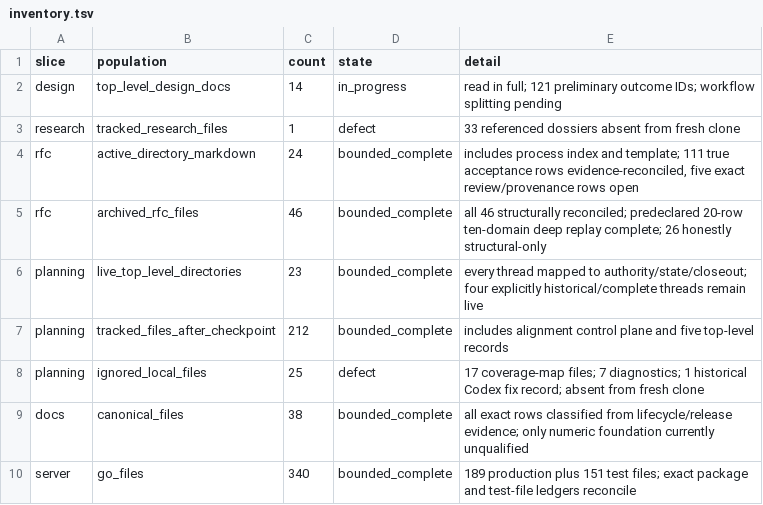
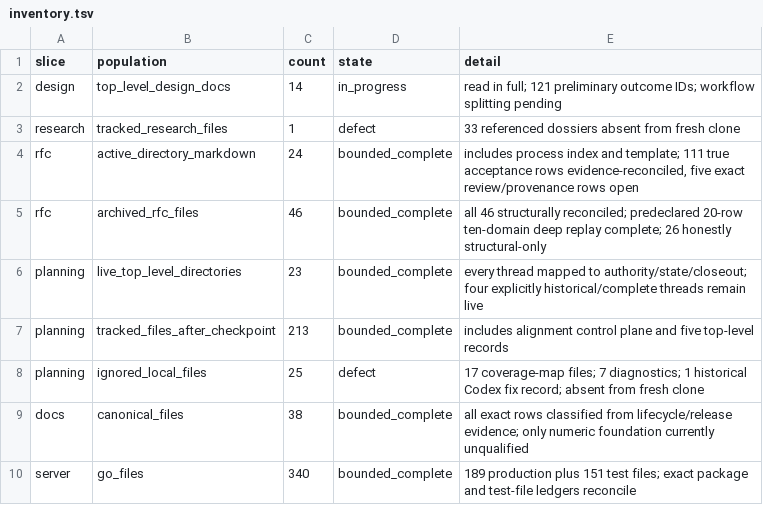
Before and after one commit to stronk-dev/destroy-humanity-any-percent, a TSV file: planning/platform-alignment/inventory.tsv, drawn as a sheet; only a part is shown.

```diff
--- a/planning/platform-alignment/inventory.tsv
+++ b/planning/platform-alignment/inventory.tsv
@@ -6,3 +6,3 @@ rfc	archived_rfc_files	46	bounded_complete	all 46 structurally reconciled; prede
 planning	live_top_level_directories	23	bounded_complete	every thread mapped to authority/state/closeout; four explicitly historical/complete threads remain live
-planning	tracked_files_after_checkpoint	212	bounded_complete	includes alignment control plane and five top-level records
+planning	tracked_files_after_checkpoint	213	bounded_complete	includes alignment control plane and five top-level records
 planning	ignored_local_files	25	defect	17 coverage-map files; 7 diagnostics; 1 historical Codex fix record; absent from fresh clone
```
Also changed, not shown: planning/platform-alignment/planning-thread-inventory.tsv, 5 other files.
